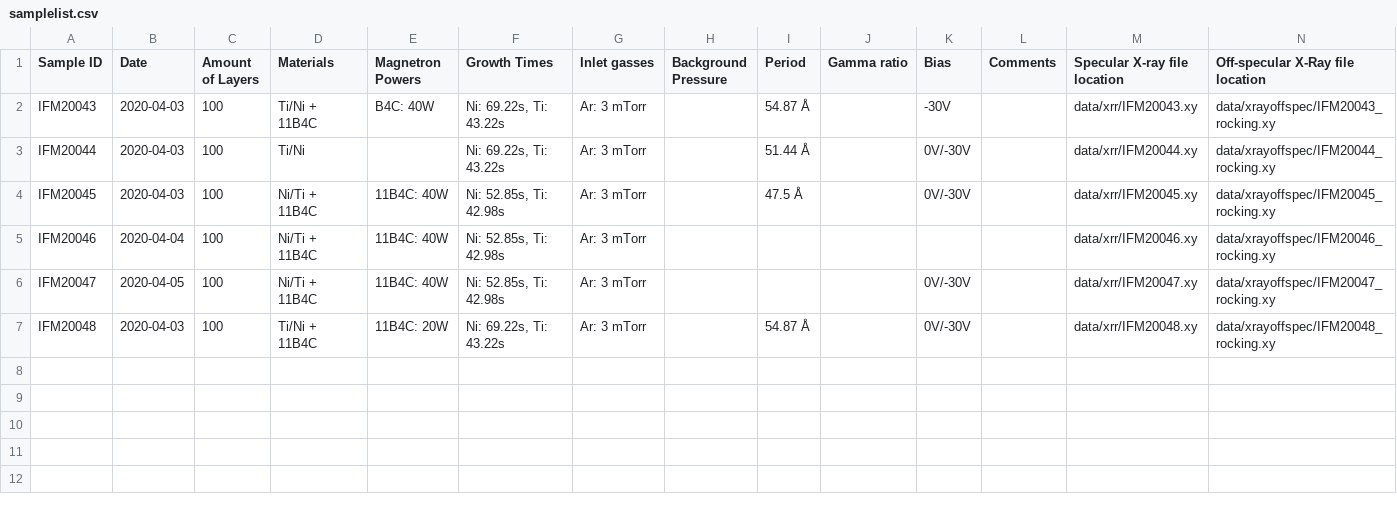
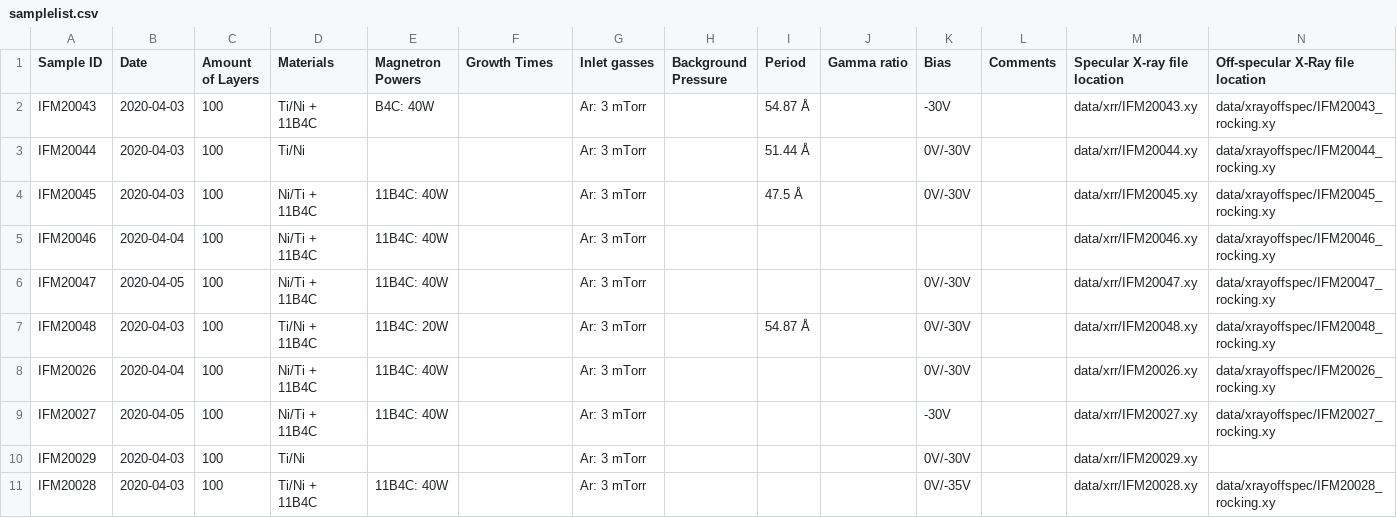
Before and after one commit to sstendahl/KARIN, a CSV file: samplelist.csv, drawn as a sheet; only a part is shown; rows hold the shown columns only; the diff names each change by its address in the sheet, - before the commit and + after, or states it on an @@ line.

```diff
--- a/samplelist.csv
+++ b/samplelist.csv
-F2:F3 (Growth Times): Ni: 69.22s, Ti: 43.22s
+F2:F3 (Growth Times): (empty)
-F4:F6 (Growth Times): Ni: 52.85s, Ti: 42.98s
+F4:F6 (Growth Times): (empty)
-F7 (Growth Times): Ni: 69.22s, Ti: 43.22s
+F7 (Growth Times): (empty)
+row 8: IFM20026 | 2020-04-04 | 100 | Ni/Ti + 11B4C | 11B4C: 40W |  | Ar: 3 mTorr |  |  |  | 0V/-30V |  | data/xrr/IFM20026.xy | data/xrayoffspec/IFM20026_rocking.xy
+row 9: IFM20027 | 2020-04-05 | 100 | Ni/Ti + 11B4C | 11B4C: 40W |  | Ar: 3 mTorr |  |  |  | -30V |  | data/xrr/IFM20027.xy | data/xrayoffspec/IFM20027_rocking.xy
+row 10: IFM20029 | 2020-04-03 | 100 | Ti/Ni |  |  | Ar: 3 mTorr |  |  |  | 0V/-30V |  | data/xrr/IFM20029.xy
+row 11: IFM20028 | 2020-04-03 | 100 | Ti/Ni + 11B4C | 11B4C: 40W |  | Ar: 3 mTorr |  |  |  | 0V/-35V |  | data/xrr/IFM20028.xy | data/xrayoffspec/IFM20028_rocking.xy
```
Also changed, not shown: 9 other files.
